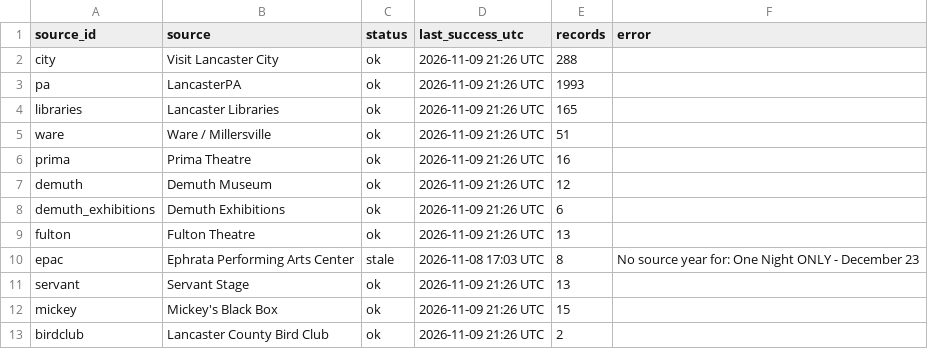
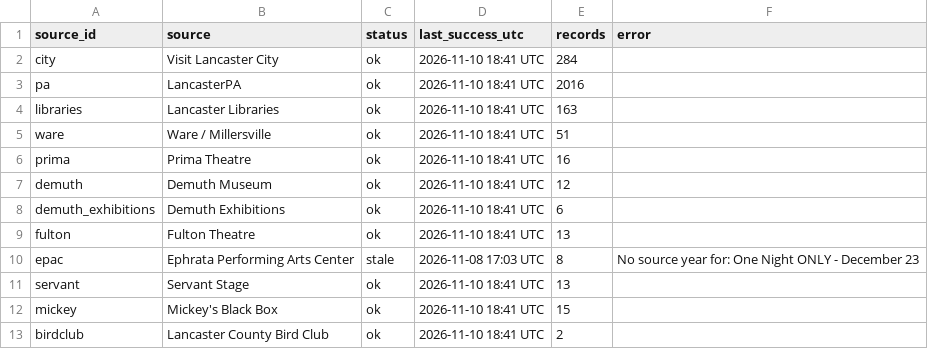
Before and after one commit to dodsondc/lancaster-feeds, a CSV file: source-health.csv, drawn as a sheet.

```diff
--- a/source-health.csv
+++ b/source-health.csv
@@ -1,13 +1,13 @@
 "source_id","source","status","last_success_utc","records","error"
-"city","Visit Lancaster City","ok","2026-11-09 21:26 UTC",288,""
-"pa","LancasterPA","ok","2026-11-09 21:26 UTC",1993,""
-"libraries","Lancaster Libraries","ok","2026-11-09 21:26 UTC",165,""
-"ware","Ware / Millersville","ok","2026-11-09 21:26 UTC",51,""
-"prima","Prima Theatre","ok","2026-11-09 21:26 UTC",16,""
-"demuth","Demuth Museum","ok","2026-11-09 21:26 UTC",12,""
-"demuth_exhibitions","Demuth Exhibitions","ok","2026-11-09 21:26 UTC",6,""
-"fulton","Fulton Theatre","ok","2026-11-09 21:26 UTC",13,""
+"city","Visit Lancaster City","ok","2026-11-10 18:41 UTC",284,""
+"pa","LancasterPA","ok","2026-11-10 18:41 UTC",2016,""
+"libraries","Lancaster Libraries","ok","2026-11-10 18:41 UTC",163,""
+"ware","Ware / Millersville","ok","2026-11-10 18:41 UTC",51,""
+"prima","Prima Theatre","ok","2026-11-10 18:41 UTC",16,""
+"demuth","Demuth Museum","ok","2026-11-10 18:41 UTC",12,""
+"demuth_exhibitions","Demuth Exhibitions","ok","2026-11-10 18:41 UTC",6,""
+"fulton","Fulton Theatre","ok","2026-11-10 18:41 UTC",13,""
 "epac","Ephrata Performing Arts Center","stale","2026-11-08 17:03 UTC",8,"No source year for: One Night ONLY - December 23"
-"servant","Servant Stage","ok","2026-11-09 21:26 UTC",13,""
-"mickey","Mickey's Black Box","ok","2026-11-09 21:26 UTC",15,""
-"birdclub","Lancaster County Bird Club","ok","2026-11-09 21:26 UTC",2,""
+"servant","Servant Stage","ok","2026-11-10 18:41 UTC",13,""
+"mickey","Mickey's Black Box","ok","2026-11-10 18:41 UTC",15,""
+"birdclub","Lancaster County Bird Club","ok","2026-11-10 18:41 UTC",2,""
```
Also changed, not shown: discovery-review.csv, 27 other files.
